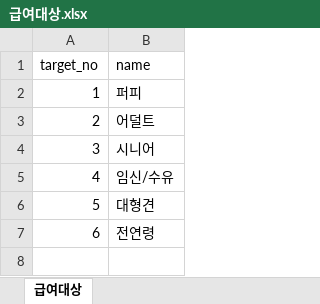
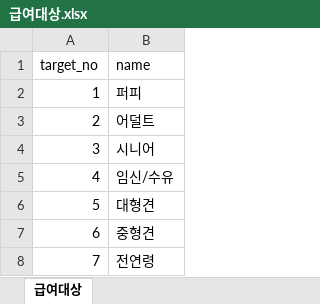
Before and after one commit to away0419/DalDalHagae, an Excel workbook: output/산출물/급여대상.xlsx, sheet 급여대상, drawn as a sheet; values as stored, in another font and other column widths than the file's, no borders; addresses are those after the commit; the diff names each change by its address in the sheet, - before the commit and + after, or states it on an @@ line.

```diff
--- a/output/산출물/급여대상.xlsx (sheet 급여대상)
+++ b/output/산출물/급여대상.xlsx (sheet 급여대상)
+row 7: 6 | 중형견
@@ column A (target_no) renumbered from row 8 down @@
```
Also changed, not shown: 14 other files.
